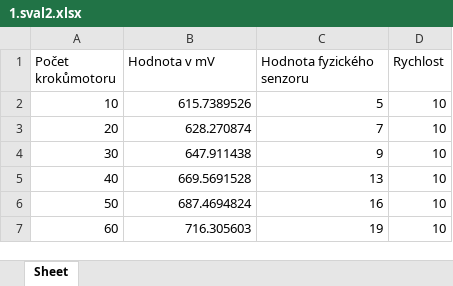
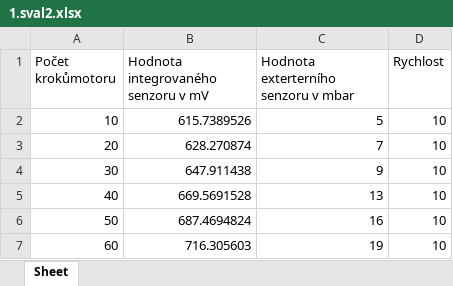
Before and after one commit to IronKnee22/Projekt-5, an Excel workbook: mereni_MD/1.sval2.xlsx, sheet Sheet, drawn as a sheet; only a part is shown; values as stored, in another font and other column widths than the file's, no borders; charts and pictures not drawn; the diff names each change by its address in the sheet, - before the commit and + after, or states it on an @@ line.

```diff
--- a/mereni_MD/1.sval2.xlsx (sheet Sheet)
+++ b/mereni_MD/1.sval2.xlsx (sheet Sheet)
-B1: Hodnota v mV
+B1: Hodnota integrovaného senzoru v mV
-C1: Hodnota fyzického senzoru
+C1: Hodnota exterterního senzoru v mbar
```
Also changed, not shown: charts or pictures, 1 other file.
